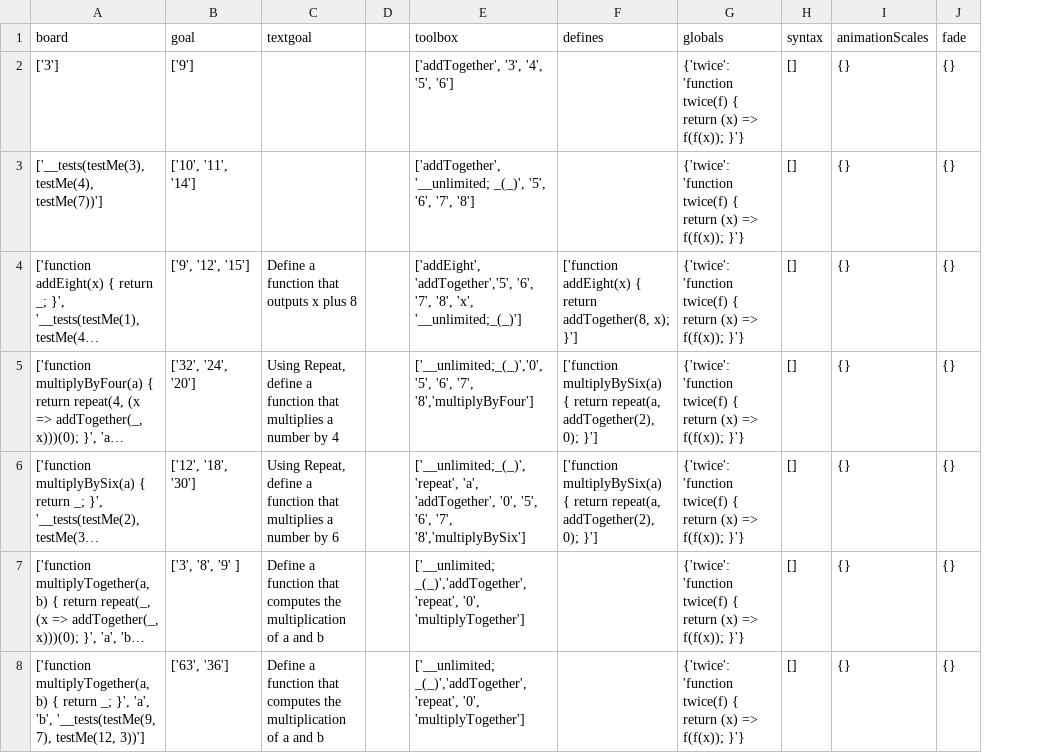
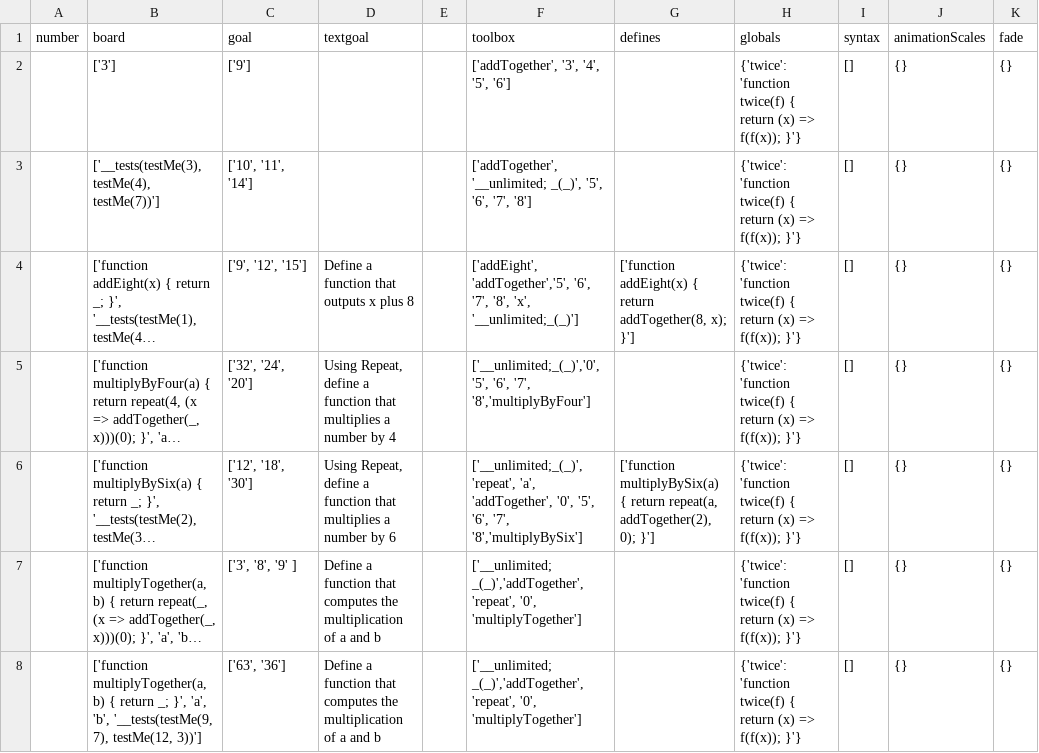
Before and after one commit to laptou/reduct, a CSV file: chapterutil/levels/define-challenges.csv, drawn as a sheet; long unchanged cells end in …; addresses are those after the commit; the diff names each change by its address in the sheet, - before the commit and + after, or states it on an @@ line.

Commit message:
fix level 109

```diff
--- a/chapterutil/levels/define-challenges.csv
+++ b/chapterutil/levels/define-challenges.csv
+column A (number), empty
-G5 (defines): ['function multiplyBySix(a) { return repeat(a, addTogether(2), 0); }']
+G5 (defines): (empty)
```
Also changed, not shown: 3 other files.
